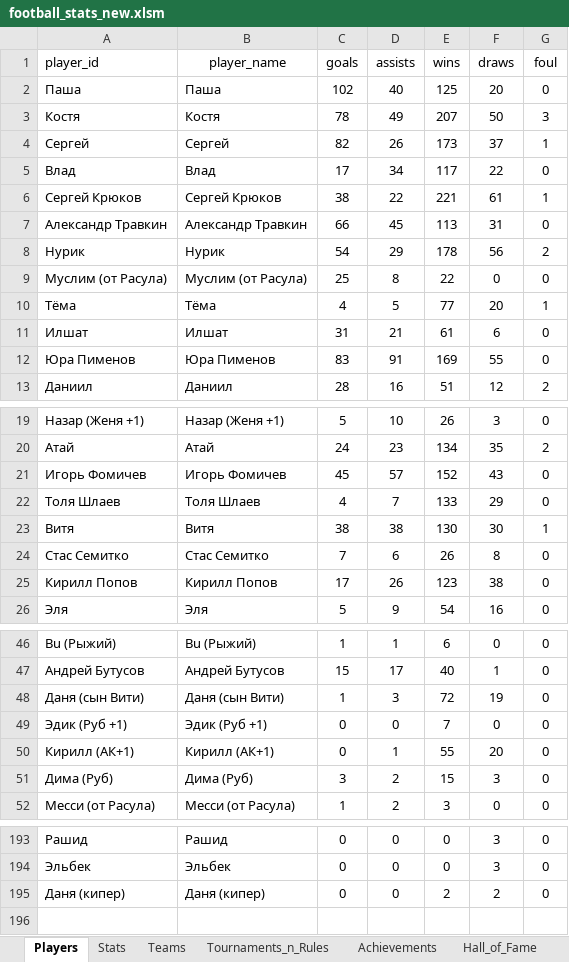
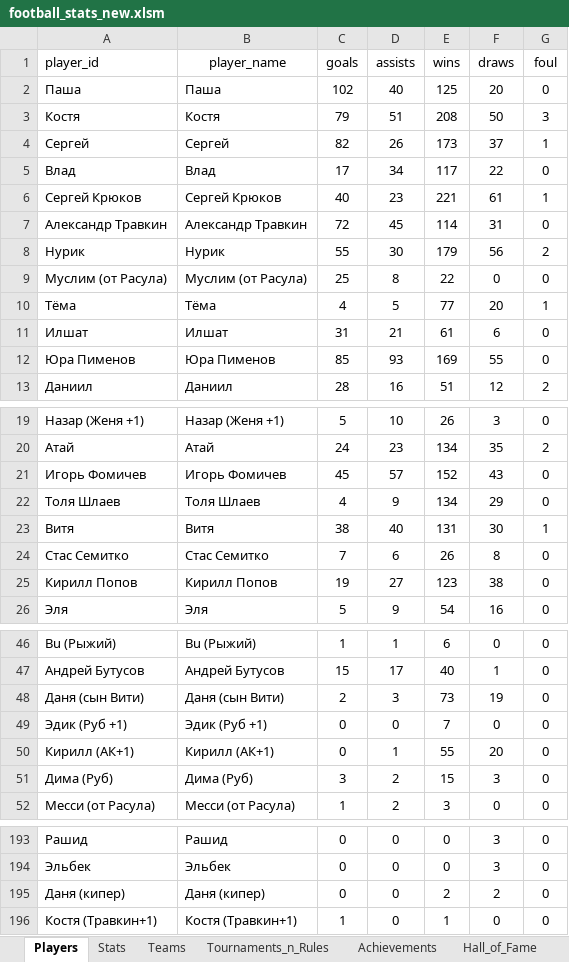
Before and after one commit to Greyusek/football_stats, an Excel workbook: football_stats_new.xlsm, sheet Players, drawn as a sheet; only a part is shown, gaps mark what is left out; values as stored, in another font and other column widths than the file's, no borders; table styles not drawn; the diff covers the shown part only; the diff names each change by its address in the sheet, - before the commit and + after, or states it on an @@ line.

```diff
--- a/football_stats_new.xlsm (sheet Players)
+++ b/football_stats_new.xlsm (sheet Players)
-C3 (goals): 78
+C3 (goals): 79
-D3 (assists): 49
+D3 (assists): 51
-E3 (wins): 207
+E3 (wins): 208
-C6 (goals): 38
+C6 (goals): 40
-D6 (assists): 22
+D6 (assists): 23
-C7 (goals): 66
+C7 (goals): 72
-E7 (wins): 113
+E7 (wins): 114
-C8 (goals): 54
+C8 (goals): 55
-D8 (assists): 29
+D8 (assists): 30
-E8 (wins): 178
+E8 (wins): 179
-C12 (goals): 83
+C12 (goals): 85
-D12 (assists): 91
+D12 (assists): 93
-D22 (assists): 7
+D22 (assists): 9
-E22 (wins): 133
+E22 (wins): 134
-D23 (assists): 38
+D23 (assists): 40
-E23 (wins): 130
+E23 (wins): 131
-C25 (goals): 17
+C25 (goals): 19
-D25 (assists): 26
+D25 (assists): 27
-C48 (goals): 1
+C48 (goals): 2
-E48 (wins): 72
+E48 (wins): 73
+row 196: Костя (Травкин+1) | Костя (Травкин+1) | 1 | 0 | 1 | 0 | 0
```
Also changed, not shown: 5 edited cells elsewhere in this sheet, sheet Stats, sheet Teams, sheet Tournaments_n_Rules, charts or pictures, 4 other files.
